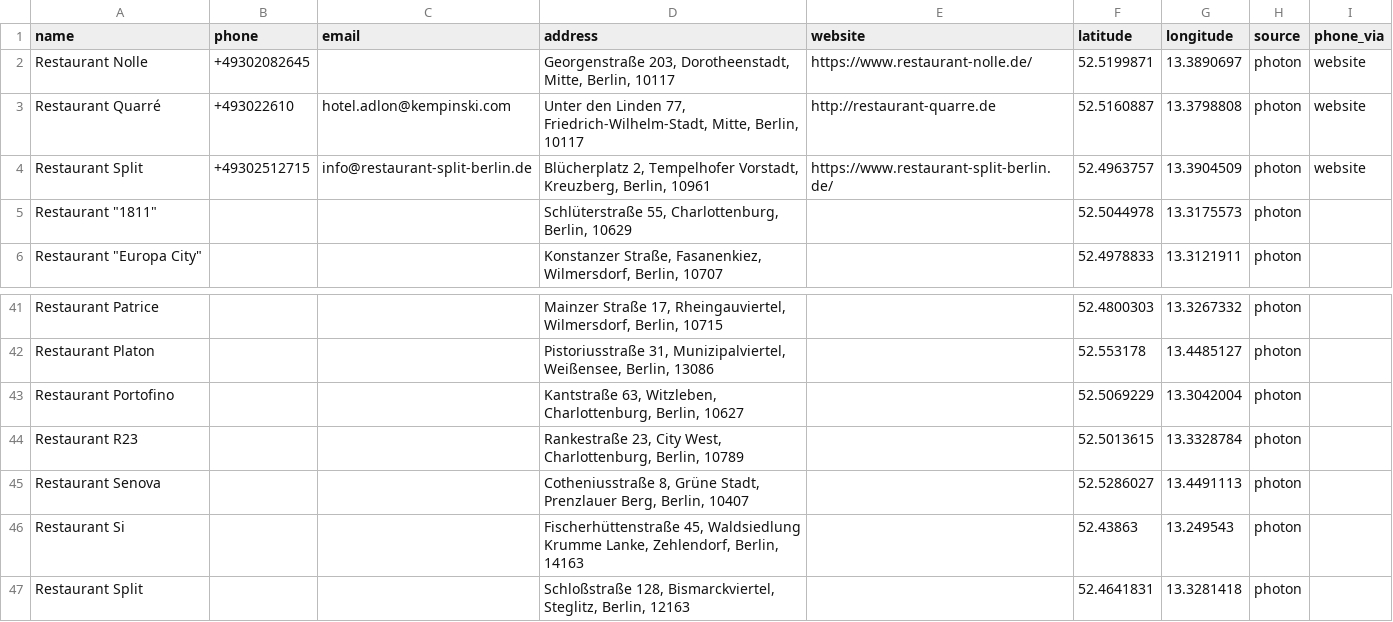
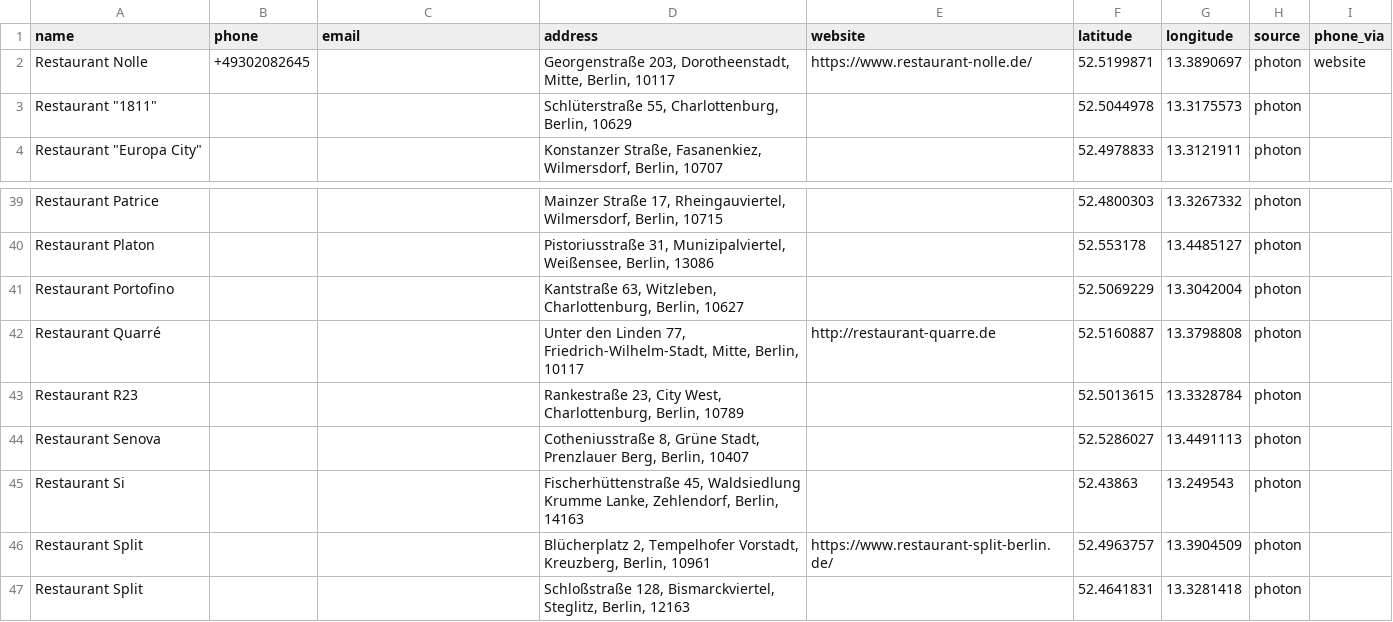
Before and after one commit to h3lllsing/Scraping-script, a CSV file: docs/leads/berlin_restaurant-2026-08-17.csv (was docs/leads/berlin_restaurant-2026-08-16.csv), drawn as a sheet; only a part is shown, gaps mark what is left out.

```diff
--- a/docs/leads/berlin_restaurant-2026-08-16.csv
+++ b/docs/leads/berlin_restaurant-2026-08-17.csv
@@ -2,4 +2,2 @@
 Restaurant Nolle,+49302082645,,"Georgenstraße 203, Dorotheenstadt, Mitte, Berlin, 10117",https://www.restaurant-nolle.de/,52.5199871,13.3890697,photon,website
-Restaurant Quarré,+493022610,hotel.adlon@kempinski.com,"Unter den Linden 77, Friedrich-Wilhelm-Stadt, Mitte, Berlin, 10117",http://restaurant-quarre.de,52.5160887,13.3798808,photon,website
-Restaurant Split,+49302512715,info@restaurant-split-berlin.de,"Blücherplatz 2, Tempelhofer Vorstadt, Kreuzberg, Berlin, 10961",https://www.restaurant-split-berlin.de/,52.4963757,13.3904509,photon,website
 "Restaurant ""1811""",,,"Schlüterstraße 55, Charlottenburg, Berlin, 10629",,52.5044978,13.3175573,photon,
@@ -43,2 +41,3 @@ Restaurant Platon,,,"Pistoriusstraße 31, Munizipalviertel, Weißensee, Berlin,
 Restaurant Portofino,,,"Kantstraße 63, Witzleben, Charlottenburg, Berlin, 10627",,52.5069229,13.3042004,photon,
+Restaurant Quarré,,,"Unter den Linden 77, Friedrich-Wilhelm-Stadt, Mitte, Berlin, 10117",http://restaurant-quarre.de,52.5160887,13.3798808,photon,
 Restaurant R23,,,"Rankestraße 23, City West, Charlottenburg, Berlin, 10789",,52.5013615,13.3328784,photon,
@@ -46,2 +45,3 @@ Restaurant Senova,,,"Cotheniusstraße 8, Grüne Stadt, Prenzlauer Berg, Berlin,
 Restaurant Si,,,"Fischerhüttenstraße 45, Waldsiedlung Krumme Lanke, Zehlendorf, Berlin, 14163",,52.43863,13.249543,photon,
+Restaurant Split,,,"Blücherplatz 2, Tempelhofer Vorstadt, Kreuzberg, Berlin, 10961",https://www.restaurant-split-berlin.de/,52.4963757,13.3904509,photon,
 Restaurant Split,,,"Schloßstraße 128, Bismarckviertel, Steglitz, Berlin, 12163",,52.4641831,13.3281418,photon,
```
Also changed, not shown: docs/leads/dubai_restaurant-2026-08-17.csv, docs/leads/london_dentist-2026-08-17.csv, 44 other files.
